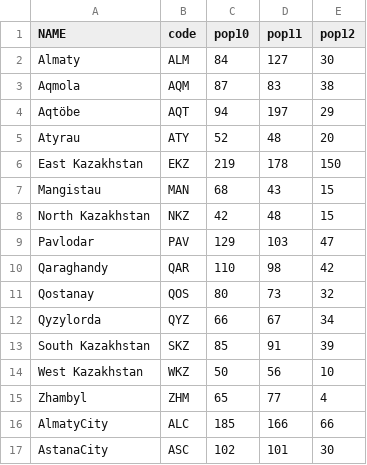
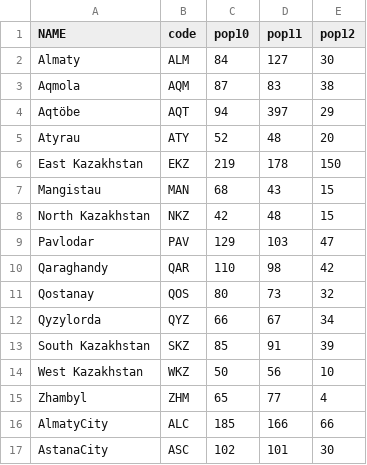
Before and after one commit to AdiletKarim/DataVisualization, a CSV file: data/data.csv, drawn as a sheet.

Commit message:
Update data.csv

```diff
--- a/data/data.csv
+++ b/data/data.csv
@@ -3,3 +3,3 @@ Almaty,ALM,84,127,30
 Aqmola,AQM,87,83,38
-Aqtöbe,AQT,94,197,29
+Aqtöbe,AQT,94,397,29
 Atyrau,ATY,52,48,20
```
